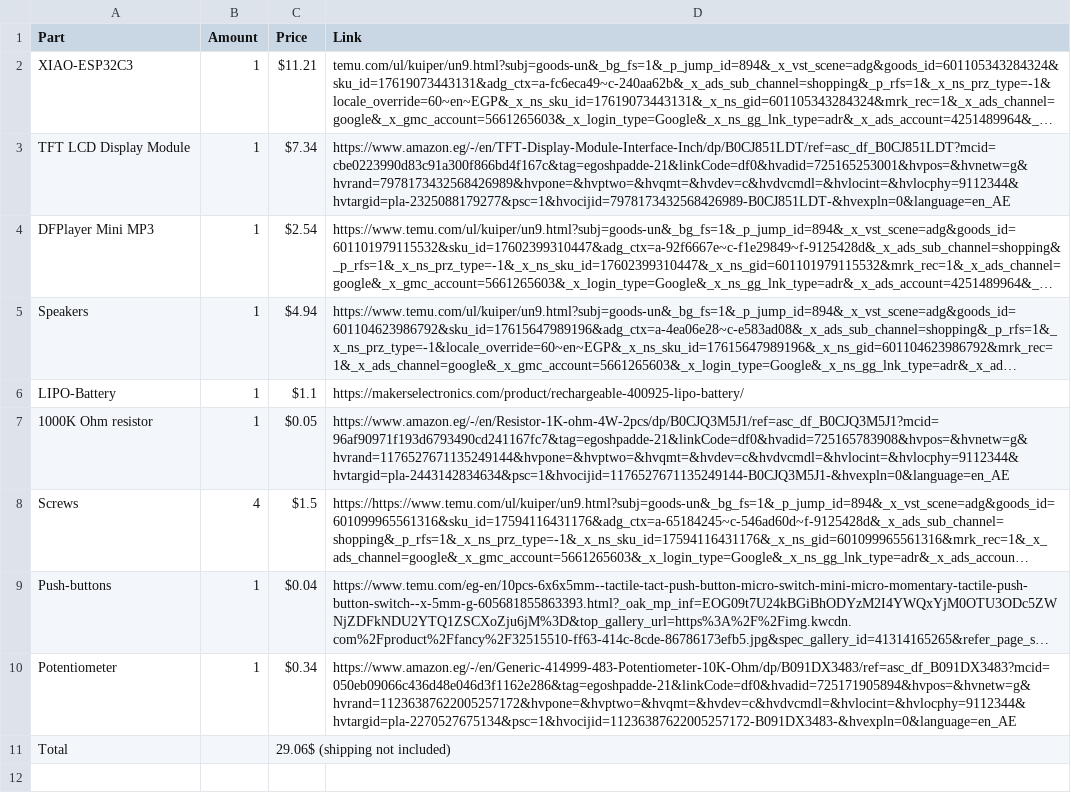
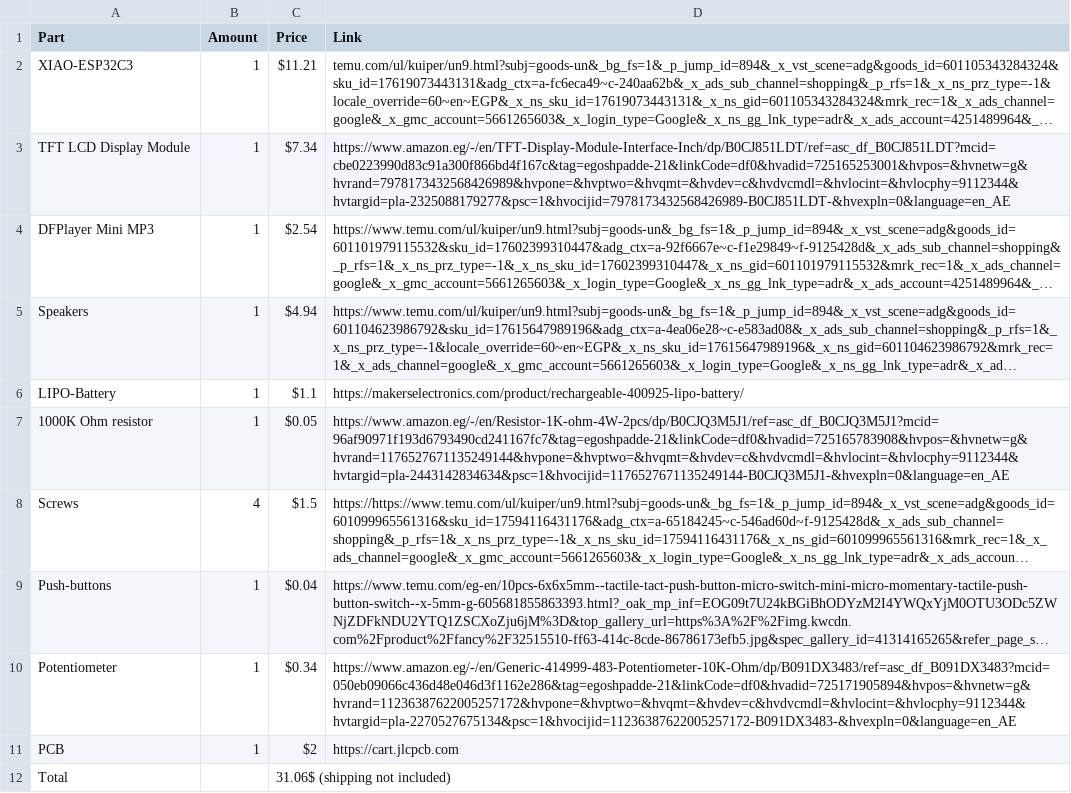
Before and after one commit to Ka6667/DUCKY, a CSV file: BOM.csv, drawn as a sheet; long unchanged cells end in …; addresses are those after the commit; the diff names each change by its address in the sheet, - before the commit and + after, or states it on an @@ line.

Commit message:
Update BOM.csv

```diff
--- a/BOM.csv
+++ b/BOM.csv
+row 11: PCB | 1 | $2 | https://cart.jlcpcb.com
-C12 (Price): 29.06$ (shipping not included)
+C12 (Price): 31.06$ (shipping not included)
```
